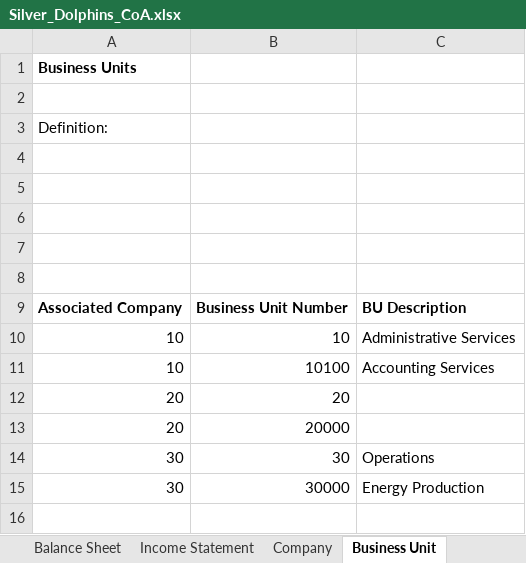
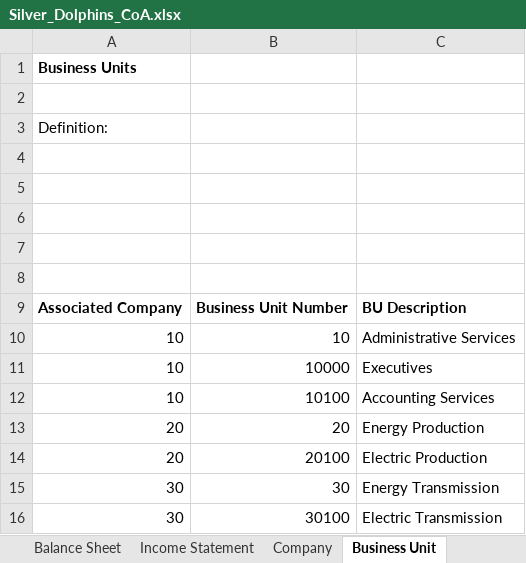
Before and after one commit to mattcast480/ACG6415-Silver-Dolphins, an Excel workbook: resources/Silver_Dolphins_CoA.xlsx, sheet Business Unit, drawn as a sheet; values as stored, in another font and other column widths than the file's, no borders; addresses are those after the commit; the diff names each change by its address in the sheet, - before the commit and + after, or states it on an @@ line.

Commit message:
Feat: FERC reference CSV integration (v0.1c)
- Add tools/extract_ferc_pdf.py for one-time PDF extraction
- Add requirements-dev.txt (pdfplumber, dev-only)
- Auto-detect resources/ferc_uniform_system.csv on startup in cli.py
- Add _parse_business_unit_sheet() to loader.py for non-standard BU sheet layout
- Add bu_type parameter to placer.py score_parent_candidates() for exact BU filtering
- Fix suggester.py fill_defaults() reasoning overwrite bug
- Update CHANGELOG.md to v0.1c

```diff
--- a/resources/Silver_Dolphins_CoA.xlsx (sheet Business Unit)
+++ b/resources/Silver_Dolphins_CoA.xlsx (sheet Business Unit)
+row 11: 10 | 10000 | Executives
-C13: (empty)
+C13: Energy Production
-B14: 20000
+B14: 20100
-C14: (empty)
+C14: Electric Production
-C15: Operations
+C15: Energy Transmission
-B16: 30000
+B16: 30100
-C16: Energy Production
+C16: Electric Transmission
```
Also changed, not shown: sheet Chart of Accounts, 8 other files.
